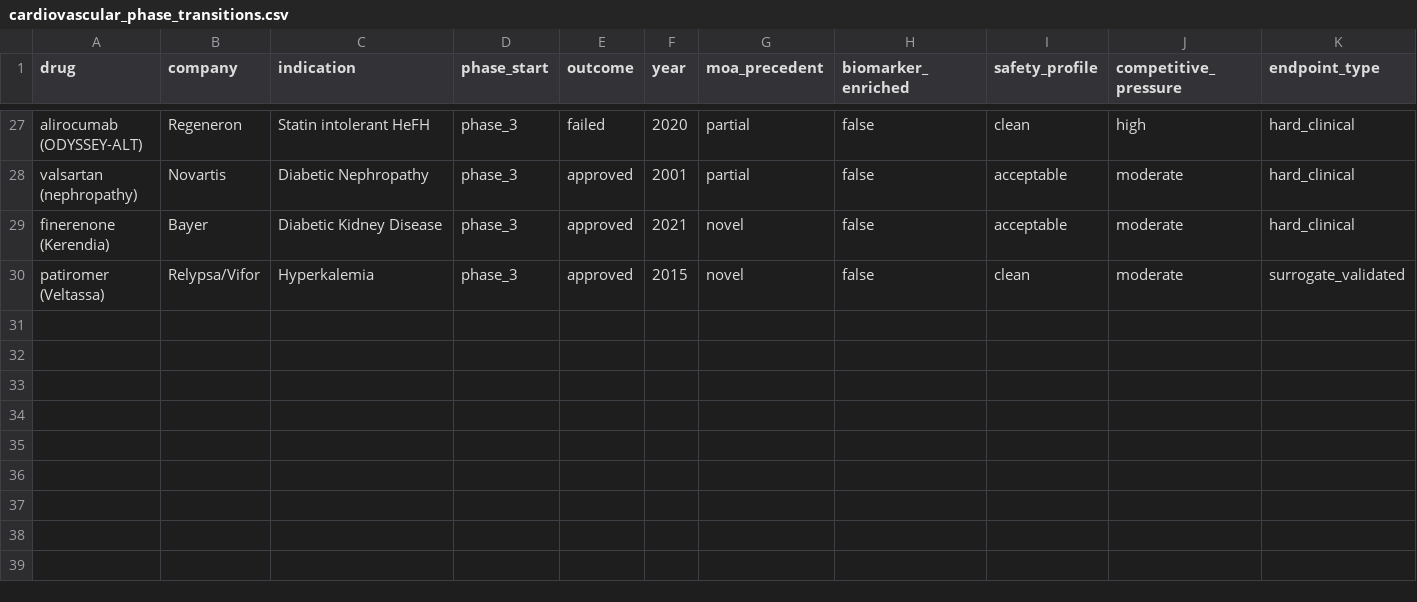
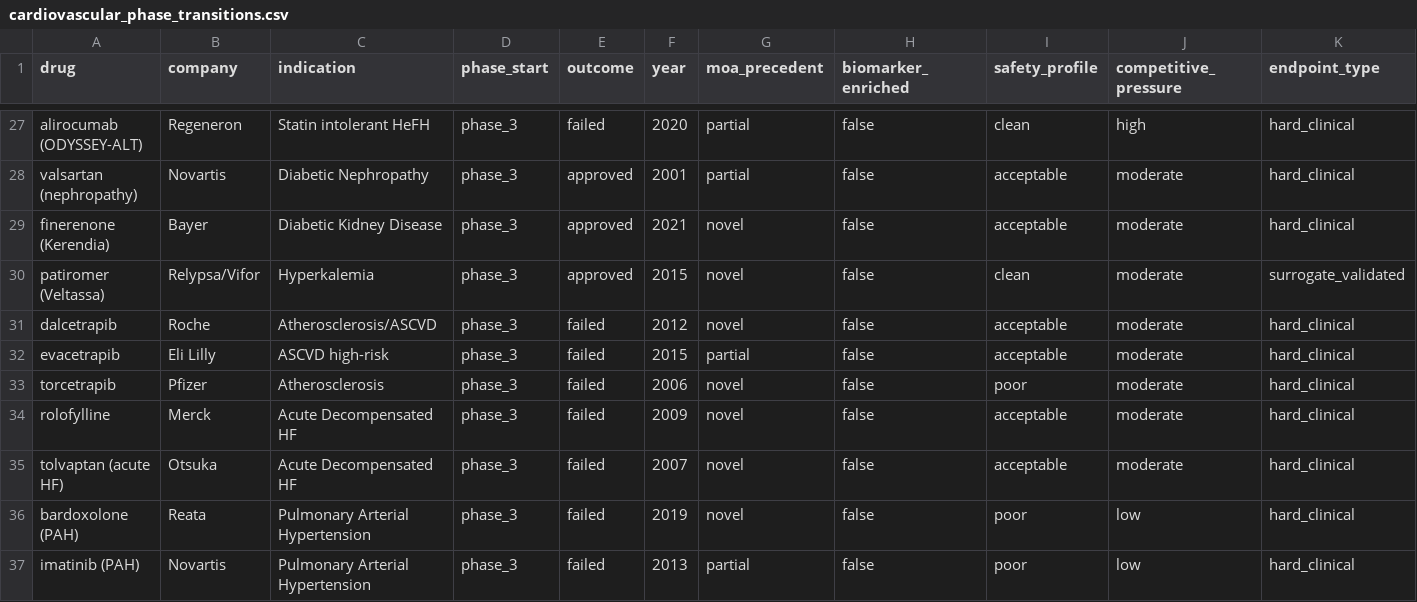
Before and after one commit to djbm10/Biotech-Asset-Valuation-Engine, a CSV file: research/data/cardiovascular_phase_transitions.csv, drawn as a sheet; only a part is shown, gaps mark what is left out; rows hold the shown columns only; the diff covers the shown part only; the diff names each change by its address in the sheet, - before the commit and + after, or states it on an @@ line.

```diff
--- a/research/data/cardiovascular_phase_transitions.csv
+++ b/research/data/cardiovascular_phase_transitions.csv
+row 31: dalcetrapib | Roche | Atherosclerosis/ASCVD | phase_3 | failed | 2012 | novel | false | acceptable | moderate | hard_clinical
+row 32: evacetrapib | Eli Lilly | ASCVD high-risk | phase_3 | failed | 2015 | partial | false | acceptable | moderate | hard_clinical
+row 33: torcetrapib | Pfizer | Atherosclerosis | phase_3 | failed | 2006 | novel | false | poor | moderate | hard_clinical
+row 34: rolofylline | Merck | Acute Decompensated HF | phase_3 | failed | 2009 | novel | false | acceptable | moderate | hard_clinical
+row 35: tolvaptan (acute HF) | Otsuka | Acute Decompensated HF | phase_3 | failed | 2007 | novel | false | acceptable | moderate | hard_clinical
+row 36: bardoxolone (PAH) | Reata | Pulmonary Arterial Hypertension | phase_3 | failed | 2019 | novel | false | poor | low | hard_clinical
+row 37: imatinib (PAH) | Novartis | Pulmonary Arterial Hypertension | phase_3 | failed | 2013 | partial | false | poor | low | hard_clinical
```
Also changed, not shown: 7 added rows elsewhere in this file, research/data/cns_phase_transitions.csv, research/data/rare_disease_phase_transitions.csv, 9 other files.
